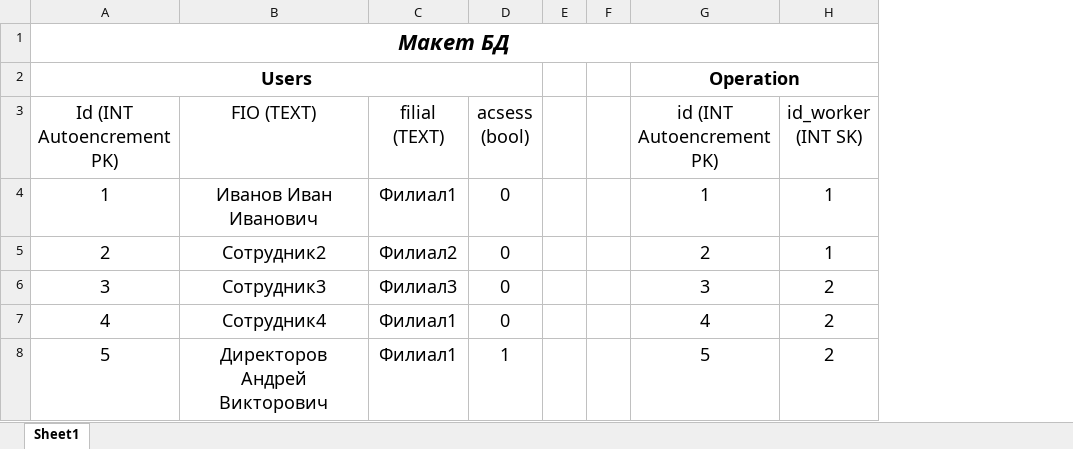
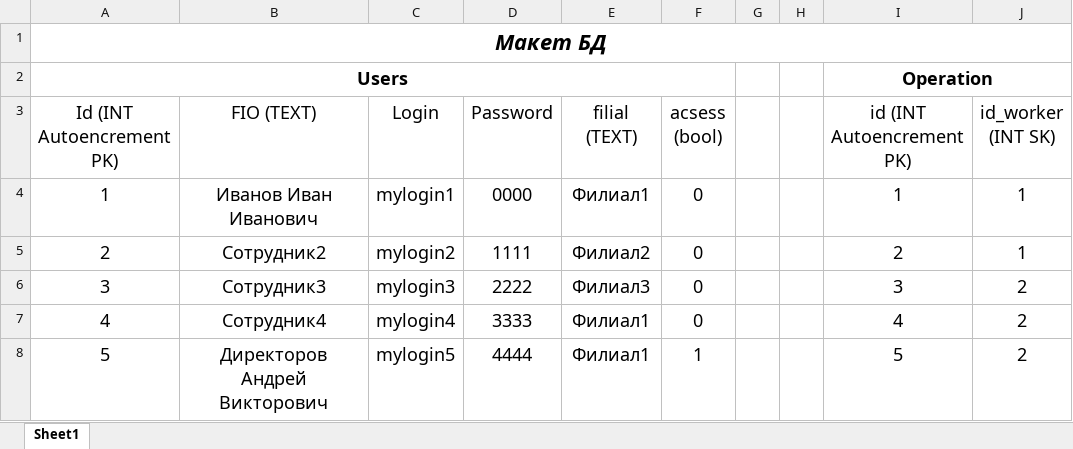
Before and after one commit to Skorpion4853/HakatonCookieFest, an Excel workbook: PlanBD.xlsx, sheet Sheet1, drawn as a sheet; only a part is shown; values as stored, in another font and other column widths than the file's, no borders; the diff names each change by its address in the sheet, - before the commit and + after, or states it on an @@ line.

Commit message:
Add new columns (login password)

```diff
--- a/PlanBD.xlsx (sheet Sheet1)
+++ b/PlanBD.xlsx (sheet Sheet1)
+column C (Login), rows 4-8: mylogin1 | mylogin2 | mylogin3 | mylogin4 | mylogin5
+column D (Password), rows 4-8: 0000 | 1111 | 2222 | 3333 | 4444
```
